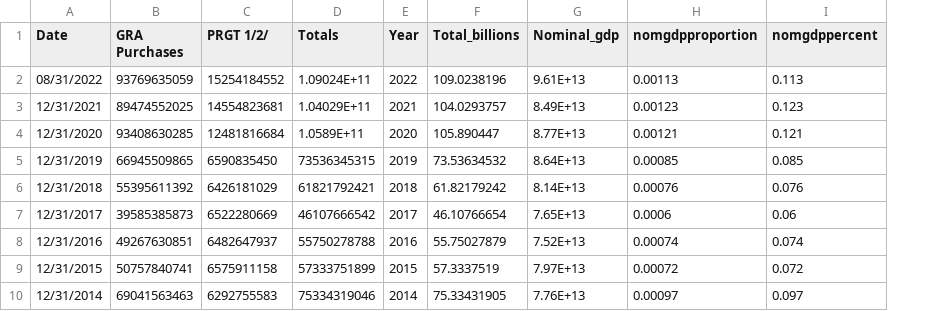
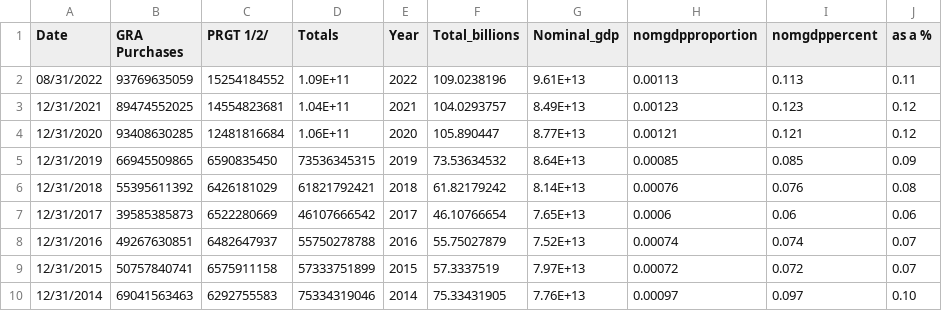
Before and after one commit to TKuijlaars/TKuijlaars.github.io, a CSV file: data_IMF_creditOutstandingADJUSTED.csv, drawn as a sheet; only a part is shown; the diff names each change by its address in the sheet, - before the commit and + after, or states it on an @@ line.

Commit message:
Add files via upload

```diff
--- a/data_IMF_creditOutstandingADJUSTED.csv
+++ b/data_IMF_creditOutstandingADJUSTED.csv
+column J (as a %), rows 2-10: 0.11 | 0.12 | 0.12 | 0.09 | 0.08 | 0.06 | 0.07 | 0.07 | 0.10
-D2 (Totals): 1.09024E+11
+D2 (Totals): 1.09E+11
-D3 (Totals): 1.04029E+11
+D3 (Totals): 1.04E+11
-D4 (Totals): 1.0589E+11
+D4 (Totals): 1.06E+11
```
